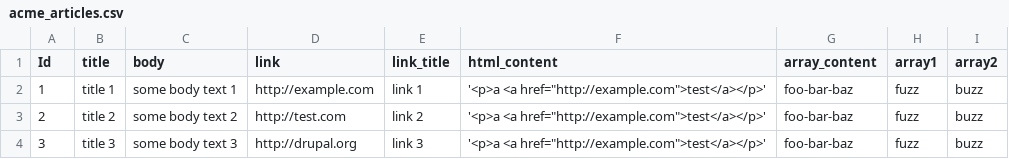
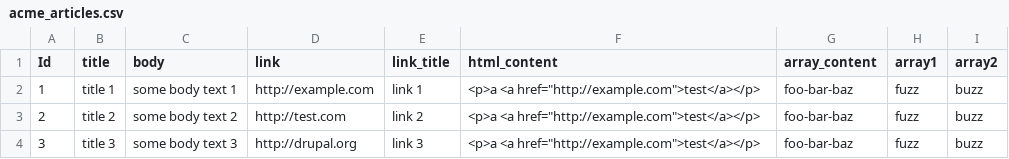
Before and after one commit to jon-edery/migrate_acme, a CSV file: acme_articles.csv, drawn as a sheet.

Commit message:
Revert "wrap html field in single quotes"
This reverts commit ee2cca34e98b226e7f2873027d34cf6918551d60.

```diff
--- a/acme_articles.csv
+++ b/acme_articles.csv
@@ -1,4 +1,4 @@
 Id,title,body,link,link_title,html_content,array_content,array1,array2
-1,title 1,some body text 1,http://example.com,link 1,'<p>a <a href="http://example.com">test</a></p>',foo-bar-baz,fuzz,buzz
-2,title 2,some body text 2,http://test.com,link 2,'<p>a <a href="http://example.com">test</a></p>',foo-bar-baz,fuzz,buzz
-3,title 3,some body text 3,http://drupal.org,link 3,'<p>a <a href="http://example.com">test</a></p>',foo-bar-baz,fuzz,buzz
+1,title 1,some body text 1,http://example.com,link 1,<p>a <a href="http://example.com">test</a></p>,foo-bar-baz,fuzz,buzz
+2,title 2,some body text 2,http://test.com,link 2,<p>a <a href="http://example.com">test</a></p>,foo-bar-baz,fuzz,buzz
+3,title 3,some body text 3,http://drupal.org,link 3,<p>a <a href="http://example.com">test</a></p>,foo-bar-baz,fuzz,buzz
```
